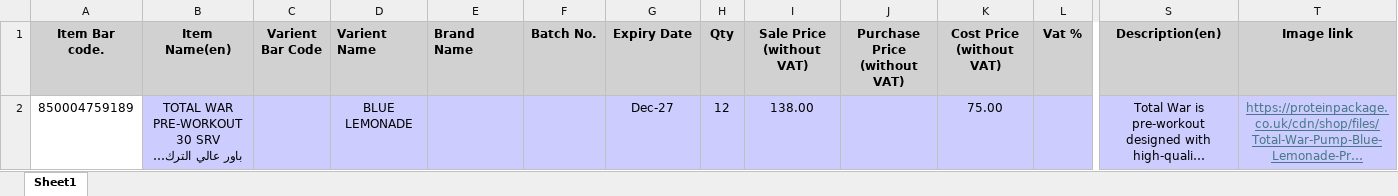
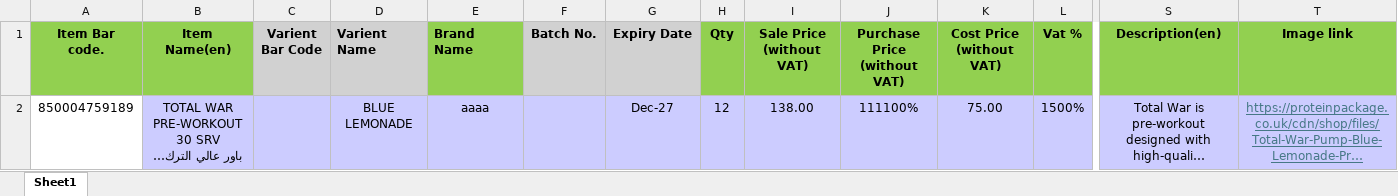
Before and after one commit to aatifbangash/avenzur, an Excel workbook: assets/csv/sample_purchase_order.xlsx, sheet Sheet1, drawn as a sheet; only a part is shown, gaps mark what is left out; long unchanged cells end in …; values as stored, in another font and other column widths than the file's, no borders; the diff names each change by its address in the sheet, - before the commit and + after, or states it on an @@ line.

```diff
--- a/assets/csv/sample_purchase_order.xlsx (sheet Sheet1)
+++ b/assets/csv/sample_purchase_order.xlsx (sheet Sheet1)
-A1:B1 fill: #D1D1D1
+A1:B1 fill: #92D050
-E1 fill: #D1D1D1
+E1 fill: #92D050
-H1:L1 fill: #D1D1D1
+H1:L1 fill: #92D050
-S1:T1 fill: #D1D1D1
+S1:T1 fill: #92D050
-E2 (Brand Name): (empty)
+E2 (Brand Name): aaaa
-J2 (Purchase Price (without VAT)): (empty)
+J2 (Purchase Price (without VAT)): 111100%
-L2 (Vat %): (empty)
+L2 (Vat %): 1500%
```
Also changed, not shown: 2 other files.
